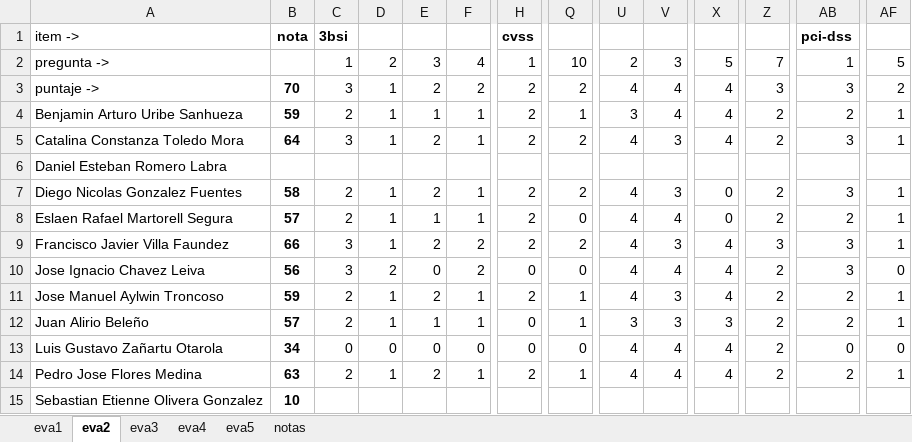
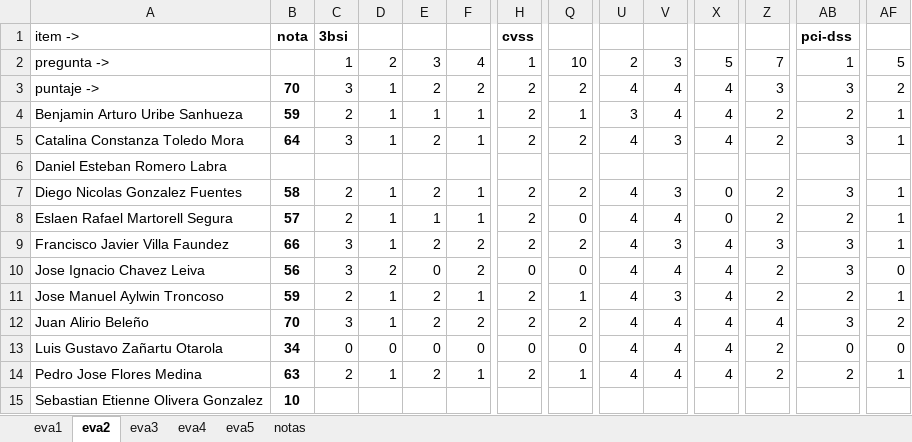
Before and after one commit to cdvelop/secure-programming, an Excel workbook: resumen-notas.xlsx, sheet eva2, drawn as a sheet; only a part is shown, gaps mark what is left out; values as stored, in another font and other column widths than the file's, no borders; charts and pictures not drawn; the diff names each change by its address in the sheet, - before the commit and + after, or states it on an @@ line.

Commit message:
juan beleño notas up

```diff
--- a/resumen-notas.xlsx (sheet eva2)
+++ b/resumen-notas.xlsx (sheet eva2)
-B12: 57
+B12: 70
-C12: 2
+C12: 3
-E12: 1
+E12: 2
-F12: 1
+F12: 2
-H12: 0
+H12: 2
-Q12: 1
+Q12: 2
-U12: 3
+U12: 4
-V12: 3
+V12: 4
-X12: 3
+X12: 4
-Z12: 2
+Z12: 4
-AB12: 2
+AB12: 3
-AF12: 1
+AF12: 2
```
Also changed, not shown: sheet notas.
